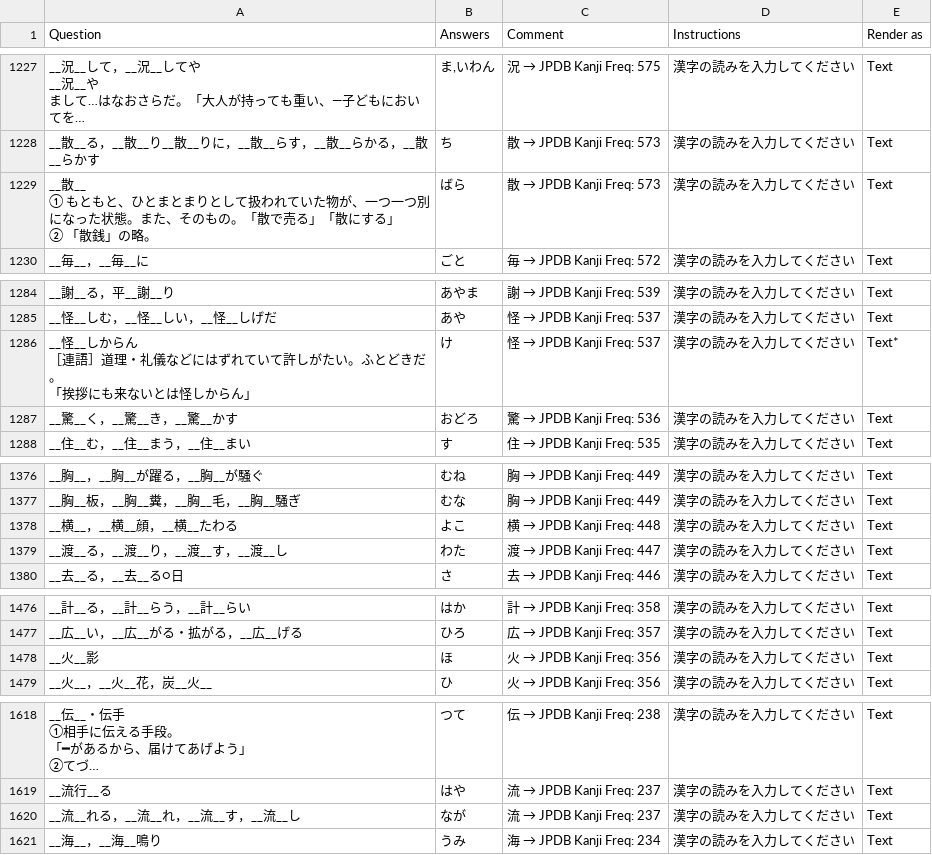
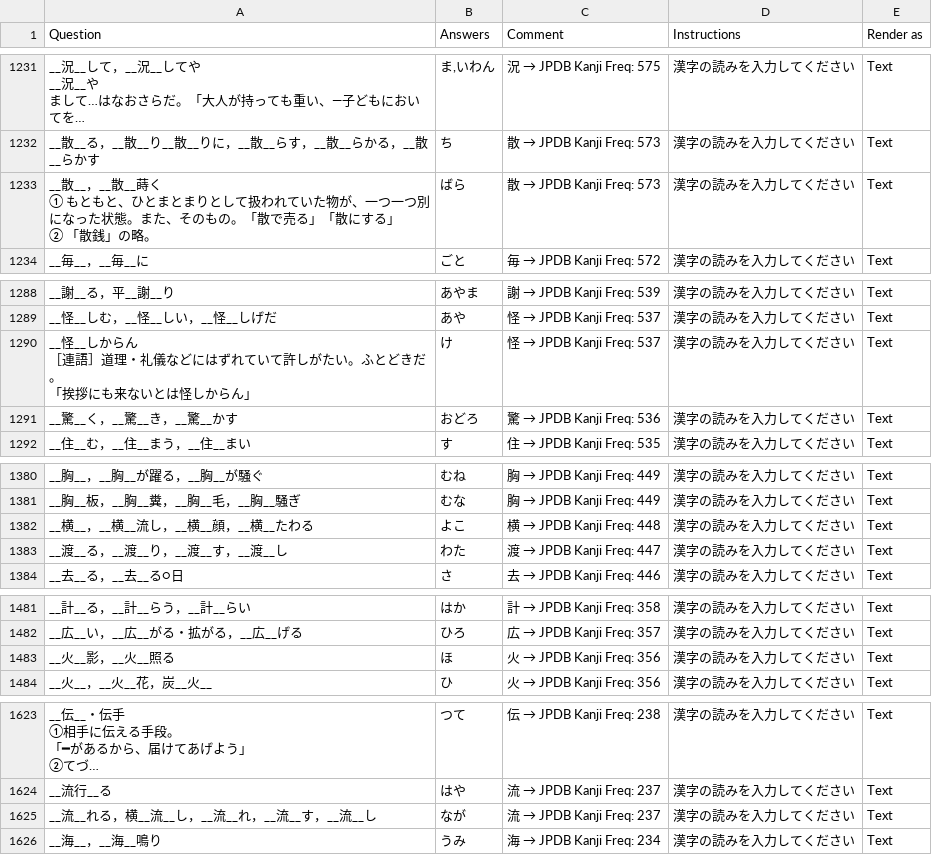
Before and after one commit to SalwynnJP/YomitanQuest, a CSV file: decks/常・訓.csv, drawn as a sheet; only a part is shown, gaps mark what is left out; long unchanged cells end in …; addresses are those after the commit; ↵ is a line break in a cell; the diff covers the shown part only; the diff names each change by its address in the sheet, - before the commit and + after, or states it on an @@ line.

```diff
--- a/decks/常・訓.csv
+++ b/decks/常・訓.csv
-A1233 (Question): __散__ ↵ ① もとも…
+A1233 (Question): __散__，__散__蒔く ↵ ① もとも…
-E1290 (Render as): Text*
+E1290 (Render as): Text
-A1382 (Question): __横__，__横__顔，__横__たわる
+A1382 (Question): __横__，__横__流し，__横__顔，__横__たわる
-A1483 (Question): __火__影
+A1483 (Question): __火__影，__火__照る
-A1625 (Question): __流__れる，__流__れ，__流__す，__流__し
+A1625 (Question): __流__れる，横__流__し，__流__れ，__流__す，__流__し
```
Also changed, not shown: 5 added rows and 13 edited cells elsewhere in this file.
